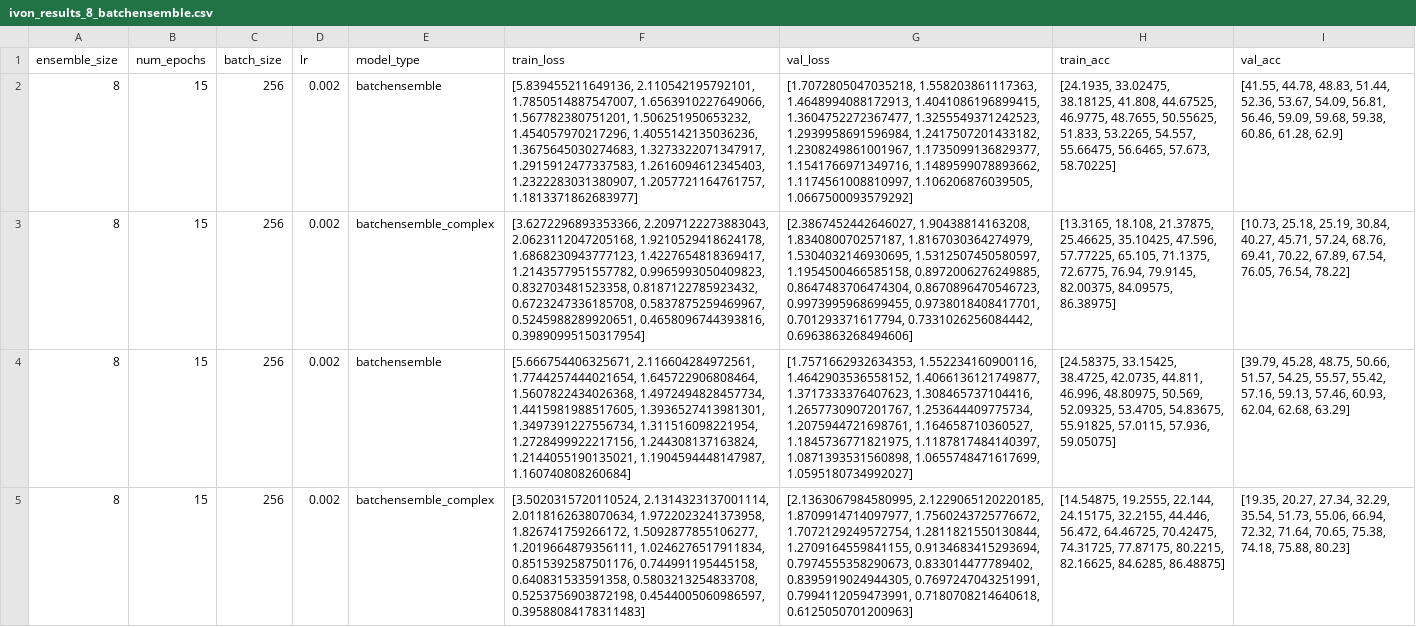
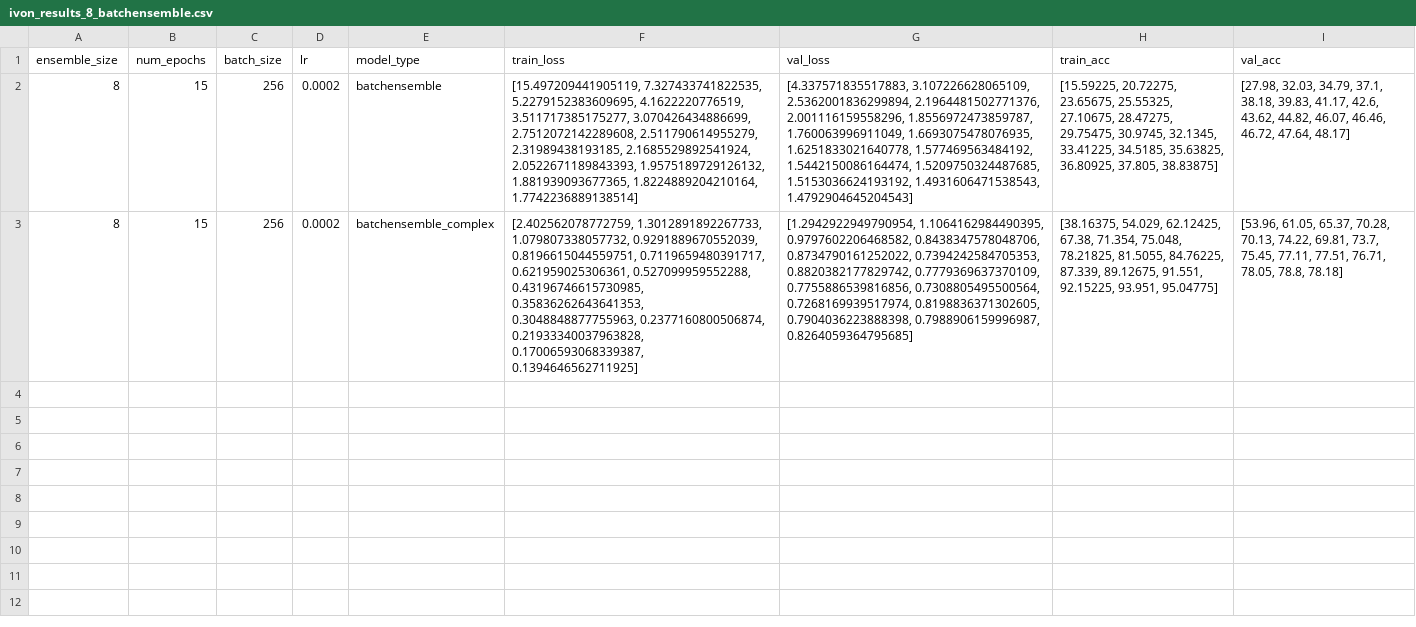
Before and after one commit to stefanielnz/P7_BatchEnsemble, a CSV file: data/ivon_results_8_batchensemble.csv, drawn as a sheet; the diff names each change by its address in the sheet, - before the commit and + after, or states it on an @@ line.

```diff
--- a/data/ivon_results_8_batchensemble.csv
+++ b/data/ivon_results_8_batchensemble.csv
-D2:D3 (lr): 0.002
+D2:D3 (lr): 0.0002
-F2 (train_loss): [5.839455211649136, 2.110542195792101, 1.7850514887547007, 1.6563910227649066, 1.567782380751201, 1.506251950653232, 1.454057970217296, 1.4055142135036236, 1.3675645030274683, 1.3273322071347917, 1.2915912477337583, 1.2616094612345403, 1.2322283031380907, 1.2057721164761757, 1.1813371862683977]
+F2 (train_loss): [15.497209441905119, 7.327433741822535, 5.2279152383609695, 4.1622220776519, 3.511717385175277, 3.070426434886699, 2.7512072142289608, 2.511790614955279, 2.31989438193185, 2.1685529892541924, 2.0522671189843393, 1.9575189729126132, 1.881939093677365, 1.8224889204210164, 1.7742236889138514]
-G2 (val_loss): [1.7072805047035218, 1.558203861117363, 1.4648994088172913, 1.4041086196899415, 1.3604752272367477, 1.3255549371242523, 1.2939958691596984, 1.2417507201433182, 1.2308249861001967, 1.1735099136829377, 1.1541766971349716, 1.1489599078893662, 1.1174561008810997, 1.106206876039505, 1.0667500093579292]
+G2 (val_loss): [4.337571835517883, 3.107226628065109, 2.5362001836299894, 2.1964481502771376, 2.001116159558296, 1.8556972473859787, 1.760063996911049, 1.6693075478076935, 1.6251833021640778, 1.577469563484192, 1.5442150086164474, 1.5209750324487685, 1.5153036624193192, 1.4931606471538543, 1.4792904645204543]
-H2 (train_acc): [24.1935, 33.02475, 38.18125, 41.808, 44.67525, 46.9775, 48.7655, 50.55625, 51.833, 53.2265, 54.557, 55.66475, 56.6465, 57.673, 58.70225]
+H2 (train_acc): [15.59225, 20.72275, 23.65675, 25.55325, 27.10675, 28.47275, 29.75475, 30.9745, 32.1345, 33.41225, 34.5185, 35.63825, 36.80925, 37.805, 38.83875]
-I2 (val_acc): [41.55, 44.78, 48.83, 51.44, 52.36, 53.67, 54.09, 56.81, 56.46, 59.09, 59.68, 59.38, 60.86, 61.28, 62.9]
+I2 (val_acc): [27.98, 32.03, 34.79, 37.1, 38.18, 39.83, 41.17, 42.6, 43.62, 44.82, 46.07, 46.46, 46.72, 47.64, 48.17]
-F3 (train_loss): [3.6272296893353366, 2.2097122273883043, 2.0623112047205168, 1.9210529418624178, 1.6868230943777123, 1.4227654818369417, 1.2143577951557782, 0.9965993050409823, 0.832703481523358, 0.8187122785923432, 0.6723247336185708, 0.5837875259469967, 0.5245988289920651, 0.4658096744393816, 0.39890995150317954]
+F3 (train_loss): [2.402562078772759, 1.3012891892267733, 1.079807338057732, 0.9291889670552039, 0.8196615044559751, 0.7119659480391717, 0.621959025306361, 0.527099959552288, 0.43196746615730985, 0.35836262643641353, 0.3048848877755963, 0.2377160800506874, 0.21933340037963828, 0.17006593068339387, 0.1394646562711925]
-G3 (val_loss): [2.3867452442646027, 1.90438814163208, 1.834080070257187, 1.8167030364274979, 1.5304032146930695, 1.5312507450580597, 1.1954500466585158, 0.8972006276249885, 0.8647483706474304, 0.8670896470546723, 0.9973995968699455, 0.9738018408417701, 0.701293371617794, 0.7331026256084442, 0.6963863268494606]
+G3 (val_loss): [1.2942922949790954, 1.1064162984490395, 0.9797602206468582, 0.8438347578048706, 0.8734790161252022, 0.7394242584705353, 0.8820382177829742, 0.7779369637370109, 0.7755886539816856, 0.7308805495500564, 0.7268169939517974, 0.8198836371302605, 0.7904036223888398, 0.7988906159996987, 0.8264059364795685]
-H3 (train_acc): [13.3165, 18.108, 21.37875, 25.46625, 35.10425, 47.596, 57.77225, 65.105, 71.1375, 72.6775, 76.94, 79.9145, 82.00375, 84.09575, 86.38975]
+H3 (train_acc): [38.16375, 54.029, 62.12425, 67.38, 71.354, 75.048, 78.21825, 81.5055, 84.76225, 87.339, 89.12675, 91.551, 92.15225, 93.951, 95.04775]
-I3 (val_acc): [10.73, 25.18, 25.19, 30.84, 40.27, 45.71, 57.24, 68.76, 69.41, 70.22, 67.89, 67.54, 76.05, 76.54, 78.22]
+I3 (val_acc): [53.96, 61.05, 65.37, 70.28, 70.13, 74.22, 69.81, 73.7, 75.45, 77.11, 77.51, 76.71, 78.05, 78.8, 78.18]
-row 4: 8 | 15 | 256 | 0.002 | batchensemble | [5.666754406325671, 2.116604284972561, 1.7744257444021654, 1.645722906808464, 1.5607822434026368, 1.4972494828457734, 1.4415981988517605, 1.3936527413981301, 1.3497391227556734, 1.311516098221954, 1.2728499922217156, 1.244308137163824, 1.2144055190135021, 1.1904594448147987, 1.160740808260684] | [1.7571662932634353, 1.552234160900116, 1.4642903536558152, 1.4066136121749877, 1.3717333376407623, 1.308465737104416, 1.2657730907201767, 1.253644409775734, 1.2075944721698761, 1.164658710360527, 1.1845736771821975, 1.1187817484140397, 1.0871393531560898, 1.0655748471617699, 1.0595180734992027] | [24.58375, 33.15425, 38.4725, 42.0735, 44.811, 46.996, 48.80975, 50.569, 52.09325, 53.4705, 54.83675, 55.91825, 57.0115, 57.936, 59.05075] | [39.79, 45.28, 48.75, 50.66, 51.57, 54.25, 55.57, 55.42, 57.16, 59.13, 57.46, 60.93, 62.04, 62.68, 63.29]
-row 5: 8 | 15 | 256 | 0.002 | batchensemble_complex | [3.5020315720110524, 2.1314323137001114, 2.0118162638070634, 1.9722023241373958, 1.826741759266172, 1.5092877855106277, 1.2019664879356111, 1.0246276517911834, 0.8515392587501176, 0.744991195445158, 0.640831533591358, 0.5803213254833708, 0.5253756903872198, 0.4544005060986597, 0.39588084178311483] | [2.1363067984580995, 2.1229065120220185, 1.8709914714097977, 1.7560243725776672, 1.7072129249572754, 1.2811821550130844, 1.2709164559841155, 0.9134683415293694, 0.7974555358290673, 0.833014477789402, 0.8395919024944305, 0.7697247043251991, 0.7994112059473991, 0.7180708214640618, 0.6125050701200963] | [14.54875, 19.2555, 22.144, 24.15175, 32.2155, 44.446, 56.472, 64.46725, 70.42475, 74.31725, 77.87175, 80.2215, 82.16625, 84.6285, 86.48875] | [19.35, 20.27, 27.34, 32.29, 35.54, 51.73, 55.06, 66.94, 72.32, 71.64, 70.65, 75.38, 74.18, 75.88, 80.23]
```
Also changed, not shown: 1 other file.
